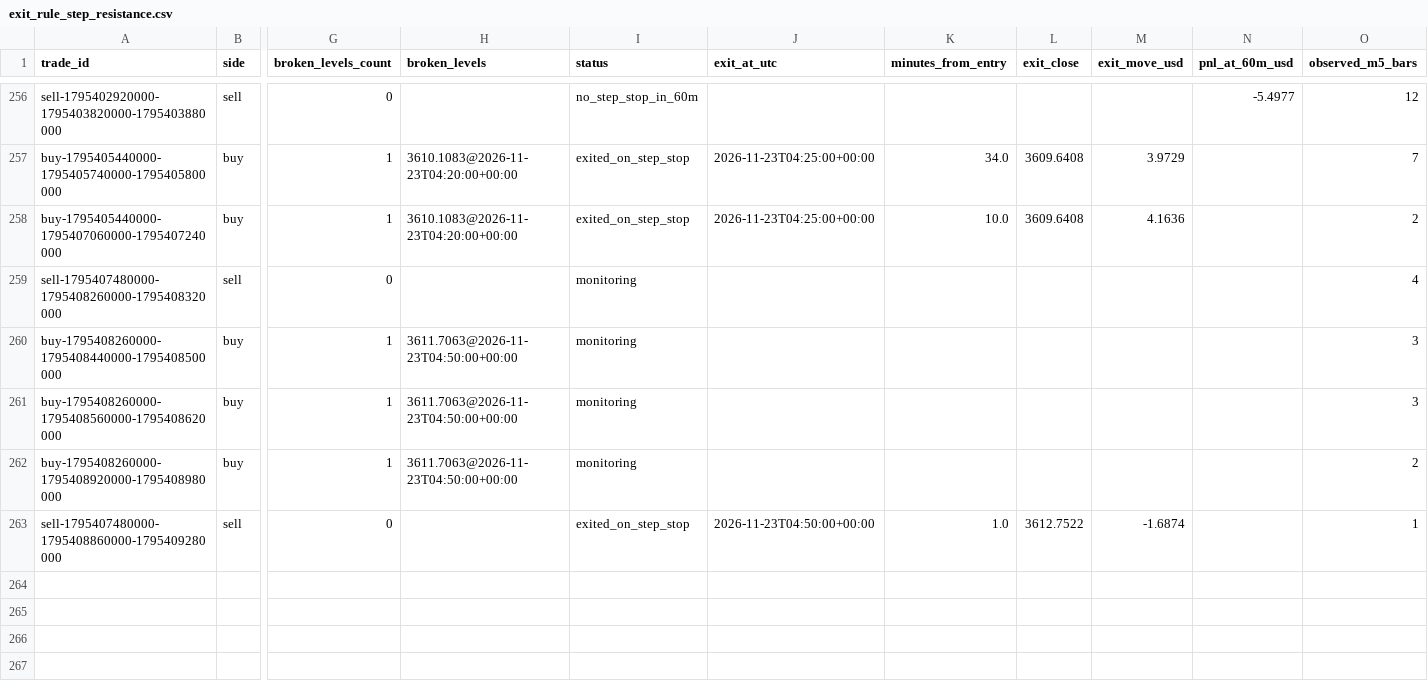
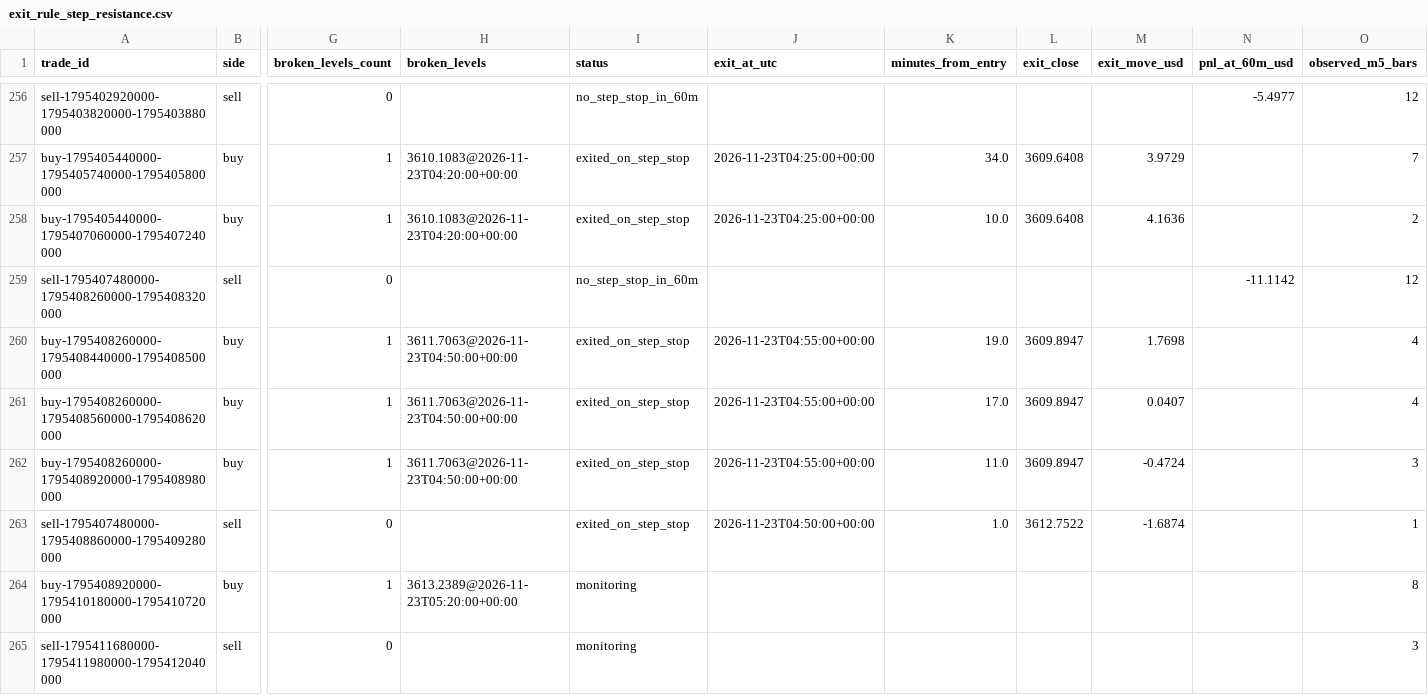
Before and after one commit to salehrbo1-cell/Alert-bot, a CSV file: research/sonic_paper/exit_rule_step_resistance.csv, drawn as a sheet; only a part is shown, gaps mark what is left out; rows hold the shown columns only; the diff names each change by its address in the sheet, - before the commit and + after, or states it on an @@ line.

```diff
--- a/research/sonic_paper/exit_rule_step_resistance.csv
+++ b/research/sonic_paper/exit_rule_step_resistance.csv
-I259 (status): monitoring
+I259 (status): no_step_stop_in_60m
-N259 (pnl_at_60m_usd): (empty)
+N259 (pnl_at_60m_usd): -11.1142
-O259 (observed_m5_bars): 4
+O259 (observed_m5_bars): 12
-I260:I262 (status): monitoring
+I260:I262 (status): exited_on_step_stop
-J260:J262 (exit_at_utc): (empty)
+J260:J262 (exit_at_utc): 2026-11-23T04:55:00+00:00
-K260 (minutes_from_entry): (empty)
+K260 (minutes_from_entry): 19.0
-L260:L262 (exit_close): (empty)
+L260:L262 (exit_close): 3609.8947
-M260 (exit_move_usd): (empty)
+M260 (exit_move_usd): 1.7698
-O260:O261 (observed_m5_bars): 3
+O260:O261 (observed_m5_bars): 4
-K261 (minutes_from_entry): (empty)
+K261 (minutes_from_entry): 17.0
-M261 (exit_move_usd): (empty)
+M261 (exit_move_usd): 0.0407
-K262 (minutes_from_entry): (empty)
+K262 (minutes_from_entry): 11.0
-M262 (exit_move_usd): (empty)
+M262 (exit_move_usd): -0.4724
-O262 (observed_m5_bars): 2
+O262 (observed_m5_bars): 3
+row 264: buy-1795408920000-1795410180000-1795410720000 | buy | 1 | 3613.2389@2026-11-23T05:20:00+00:00 | monitoring |  |  |  |  |  | 8
+row 265: sell-1795411680000-1795411980000-1795412040000 | sell | 0 |  | monitoring |  |  |  |  |  | 3
```
Also changed, not shown: research/sonic_paper/exit_rule_m5_structure.csv, research/sonic_paper/exit_rule_structure_break.csv, 4 other files.
